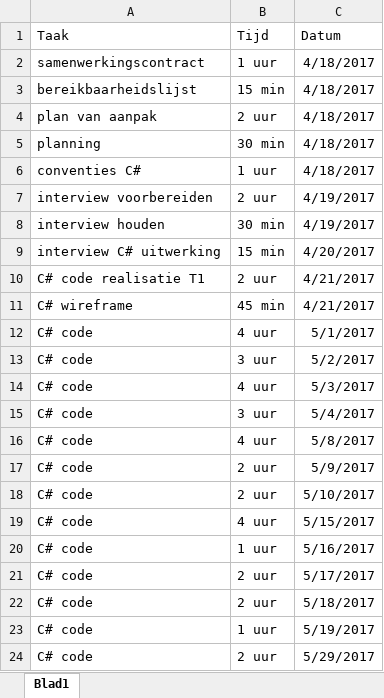
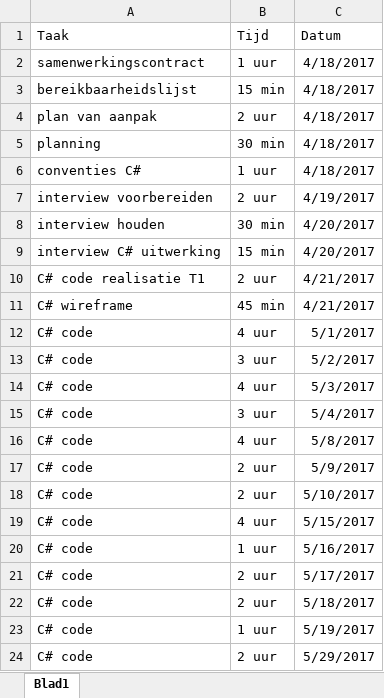
Before and after one commit to Groep1FIFA/project_fifa, an Excel workbook: documenten/logboeken/Logboek Jurriaan.xlsx, sheet Blad1, drawn as a sheet; values as stored, in another font and other column widths than the file's, no borders; the diff names each change by its address in the sheet, - before the commit and + after, or states it on an @@ line.

Commit message:
documentation

```diff
--- a/documenten/logboeken/Logboek Jurriaan.xlsx (sheet Blad1)
+++ b/documenten/logboeken/Logboek Jurriaan.xlsx (sheet Blad1)
-C8 (Datum): 4/19/2017
+C8 (Datum): 4/20/2017
```
